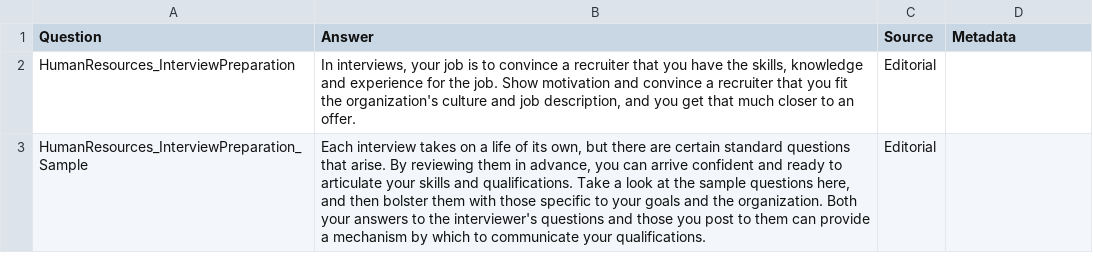
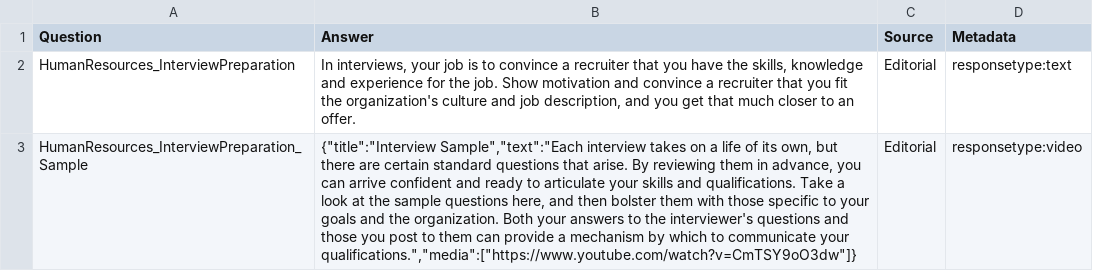
Before and after one commit to microsoft/app-innovation-team, a TSV file: 3. samples/luis-qna-bot-dotnet/source/models/BotApp-QnA.tsv, drawn as a sheet; the diff names each change by its address in the sheet, - before the commit and + after, or states it on an @@ line.

Commit message:
Adding custom response feature to bot app

```diff
--- a/3. samples/luis-qna-bot-dotnet/source/models/BotApp-QnA.tsv
+++ b/3. samples/luis-qna-bot-dotnet/source/models/BotApp-QnA.tsv
-D2 (Metadata): (empty)
+D2 (Metadata): responsetype:text
-B3 (Answer): Each interview takes on a life of its own, but there are certain standard questions that arise. By reviewing them in advance, you can arrive confident and ready to articulate your skills and qualifications. Take a look at the sample questions here, and then bolster them with those specific to your goals and the organization. Both your answers to the interviewer's questions and those you post to them can provide a mechanism by which to communicate your qualifications.
+B3 (Answer): {"title":"Interview Sample","text":"Each interview takes on a life of its own, but there are certain standard questions that arise. By reviewing them in advance, you can arrive confident and ready to articulate your skills and qualifications. Take a look at the sample questions here, and then bolster them with those specific to your goals and the organization. Both your answers to the interviewer's questions and those you post to them can provide a mechanism by which to communicate your qualifications.","media":["https://www.youtube.com/watch?v=CmTSY9oO3dw"]}
-D3 (Metadata): (empty)
+D3 (Metadata): responsetype:video
```
Also changed, not shown: 8 other files.
